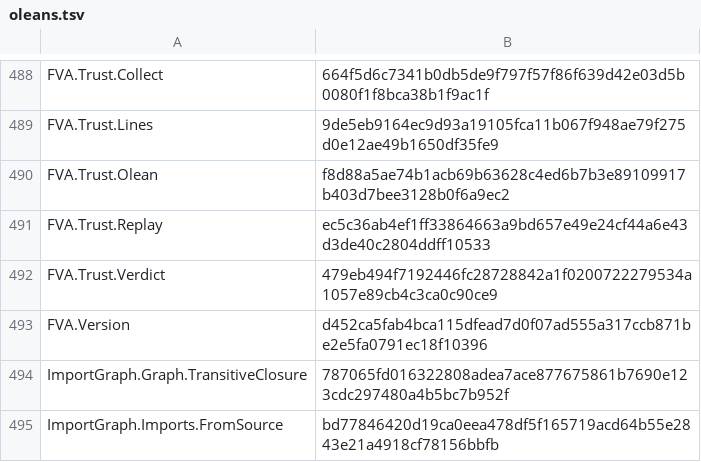
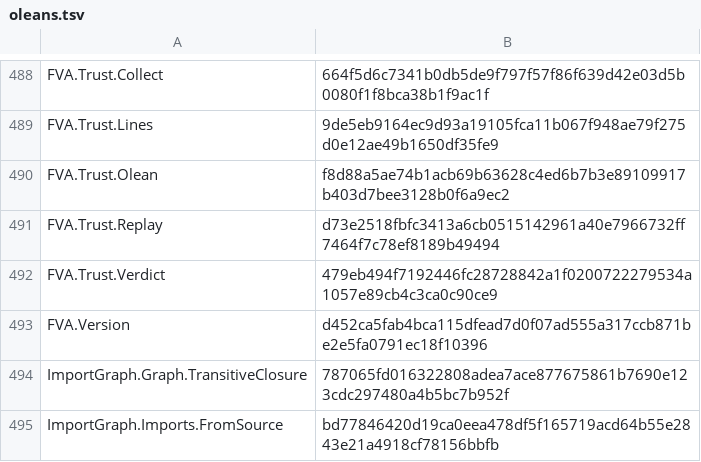
Before and after one commit to veriformatics/fva, a TSV file: trust/oleans.tsv, drawn as a sheet; only a part is shown, gaps mark what is left out.

```diff
--- a/trust/oleans.tsv
+++ b/trust/oleans.tsv
@@ -490,3 +490,3 @@ FVA.Trust.Lines	9de5eb9164ec9d93a19105fca11b067f948ae79f275d0e12ae49b1650df35fe9
 FVA.Trust.Olean	f8d88a5ae74b1acb69b63628c4ed6b7b3e89109917b403d7bee3128b0f6a9ec2
-FVA.Trust.Replay	ec5c36ab4ef1ff33864663a9bd657e49e24cf44a6e43d3de40c2804ddff10533
+FVA.Trust.Replay	d73e2518fbfc3413a6cb0515142961a40e7966732ff7464f7c78ef8189b49494
 FVA.Trust.Verdict	479eb494f7192446fc28728842a1f0200722279534a1057e89cb4c3ca0c90ce9
```
Also changed, not shown: 10 other files.
